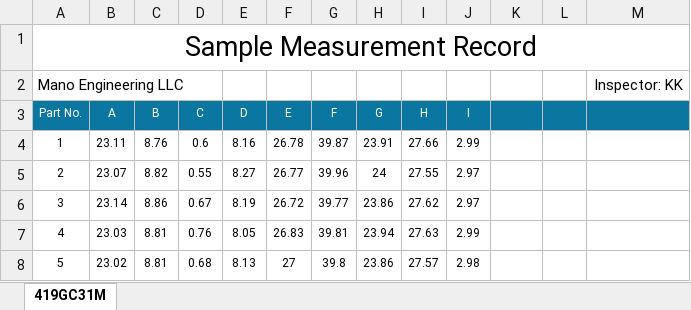
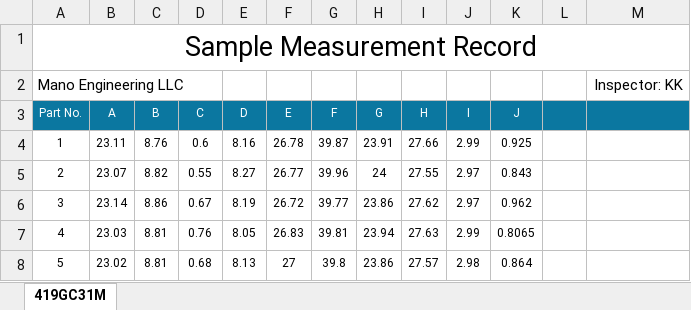
Before and after one commit to Meng-lab-hub/solidworks, an Excel workbook: Measurements/024 VISE SCREW extension/419GC31M.xlsx, sheet 419GC31M, drawn as a sheet; values as stored, in another font and other column widths than the file's, no borders; charts and pictures not drawn; the diff names each change by its address in the sheet, - before the commit and + after, or states it on an @@ line.

Commit message:
add measurement and adjust drawing of hex bolt

```diff
--- a/Measurements/024 VISE SCREW extension/419GC31M.xlsx (sheet 419GC31M)
+++ b/Measurements/024 VISE SCREW extension/419GC31M.xlsx (sheet 419GC31M)
-K3: (empty)
+K3: J
-K4 (J): (empty)
+K4 (J): 0.925
-K5 (J): (empty)
+K5 (J): 0.843
-K6 (J): (empty)
+K6 (J): 0.962
-K7 (J): (empty)
+K7 (J): 0.8065
-K8 (J): (empty)
+K8 (J): 0.864
```
Also changed, not shown: charts or pictures, 4 other files.
